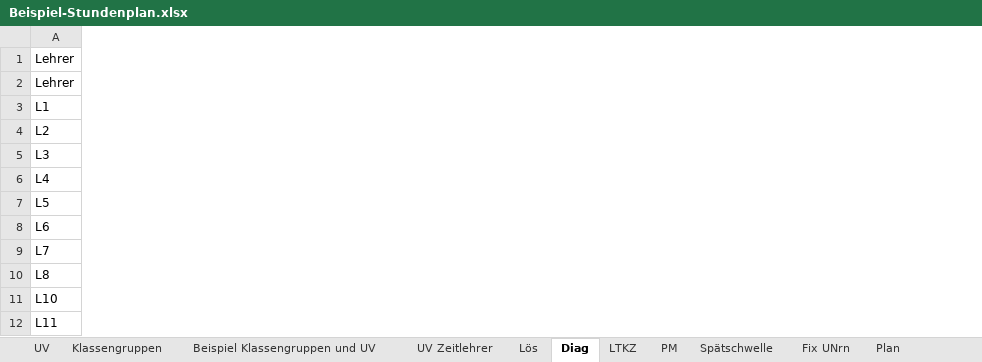
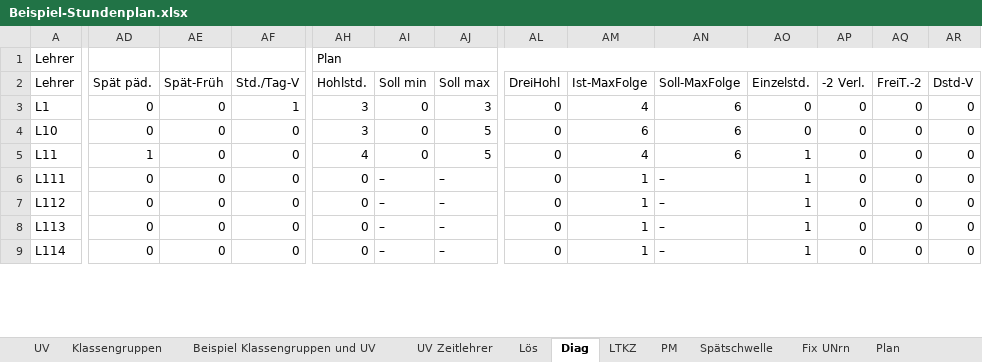
Before and after one commit to Ansgar13/Stundenplanprogramm, an Excel workbook: docs/Beispiel-Stundenplan.xlsx, sheet Diag, drawn as a sheet; only a part is shown, gaps mark what is left out; values as stored, in another font and other column widths than the file's, no cell formats; removed rows and columns are numbered as before the commit, all else as after; rows hold the shown columns only; the diff covers the shown part only; the diff names each change by its address in the sheet, - before the commit and + after, or states it on an @@ line.

```diff
--- a/docs/Beispiel-Stundenplan.xlsx (sheet Diag)
+++ b/docs/Beispiel-Stundenplan.xlsx (sheet Diag)
+column AD, rows 2-5: Spät päd. | 0 | 0 | 1
+column AE, rows 2-5: Spät-Früh | 0 | 0 | 0
+column AF, rows 2-5: Std./Tag-V | 1 | 0 | 0
+column AH, rows 1-5: Plan | Hohlstd. | 3 | 3 | 4
+column AI, rows 2-5: Soll min | 0 | 0 | 0
+column AJ, rows 2-5: Soll max | 3 | 5 | 5
+column AL, rows 2-5: DreiHohl | 0 | 0 | 0
+column AM, rows 2-5: Ist-MaxFolge | 4 | 6 | 4
+column AN, rows 2-5: Soll-MaxFolge | 6 | 6 | 6
+column AO, rows 2-5: Einzelstd. | 0 | 0 | 1
+column AP, rows 2-5: -2 Verl. | 0 | 0 | 0
+column AQ, rows 2-5: FreiT.-2 | 0 | 0 | 0
+column AR, rows 2-5: Dstd-V | 0 | 0 | 0
-row 4: L2
-row 5: L3
-row 6: L4
-row 7: L5
-row 8: L6
-row 9: L7
-row 10: L8
@@ row 99 moved to row 6: L111 @@
@@ row 100 moved to row 7: L112 @@
@@ row 101 moved to row 8: L113 @@
@@ row 102 moved to row 9: L114 @@
```
Also changed, not shown: 8 added rows, 1 removed row, 2 moved rows, 5 added columns, 116 edited cells and merged cells elsewhere in this sheet, sheet Plan, sheet Verl, sheet Rank, sheet TR-F, sheet Dstd-F, sheet EdCfg, 2 more sheets, other sheet tabs, cell formats.
